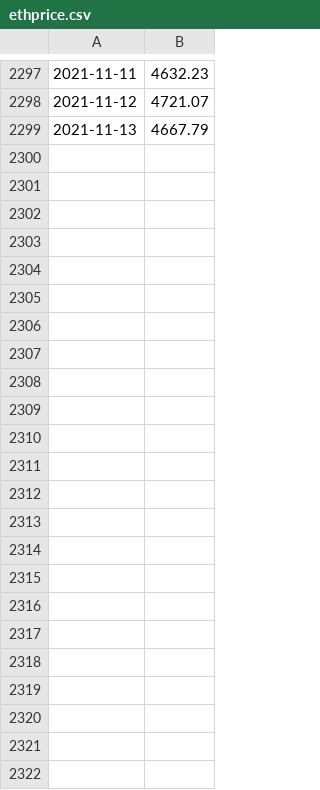
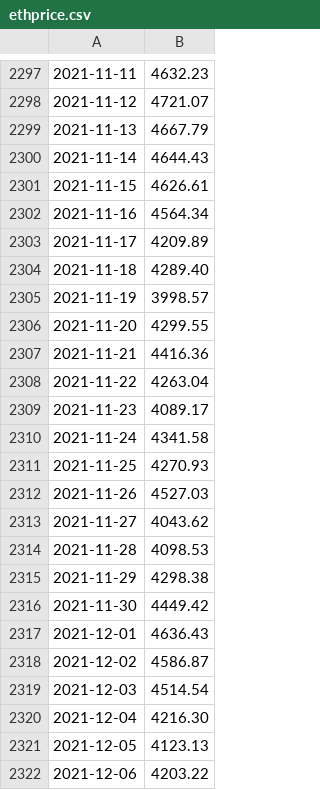
Before and after one commit to elsewhat/nft-profit-loss, a CSV file: ethprice.csv, drawn as a sheet; only a part is shown, gaps mark what is left out; the diff names each change by its address in the sheet, - before the commit and + after, or states it on an @@ line.

Commit message:
Update ethprice.csv

```diff
--- a/ethprice.csv
+++ b/ethprice.csv
+row 2300: 2021-11-14 | 4644.43
+row 2301: 2021-11-15 | 4626.61
+row 2302: 2021-11-16 | 4564.34
+row 2303: 2021-11-17 | 4209.89
+row 2304: 2021-11-18 | 4289.40
+row 2305: 2021-11-19 | 3998.57
+row 2306: 2021-11-20 | 4299.55
+row 2307: 2021-11-21 | 4416.36
+row 2308: 2021-11-22 | 4263.04
+row 2309: 2021-11-23 | 4089.17
+row 2310: 2021-11-24 | 4341.58
+row 2311: 2021-11-25 | 4270.93
+row 2312: 2021-11-26 | 4527.03
+row 2313: 2021-11-27 | 4043.62
+row 2314: 2021-11-28 | 4098.53
+row 2315: 2021-11-29 | 4298.38
+row 2316: 2021-11-30 | 4449.42
+row 2317: 2021-12-01 | 4636.43
+row 2318: 2021-12-02 | 4586.87
+row 2319: 2021-12-03 | 4514.54
+row 2320: 2021-12-04 | 4216.30
+row 2321: 2021-12-05 | 4123.13
+row 2322: 2021-12-06 | 4203.22
```
